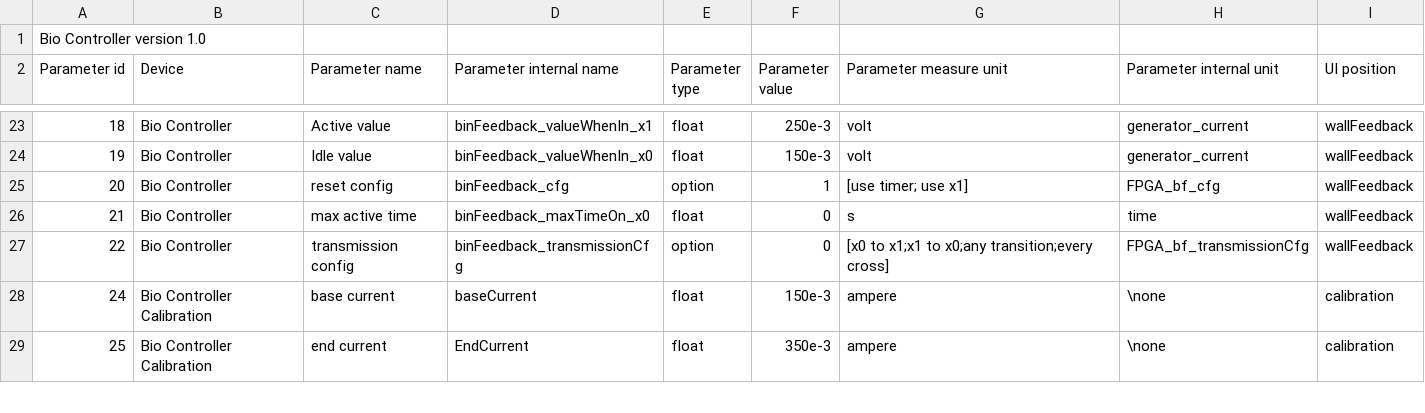
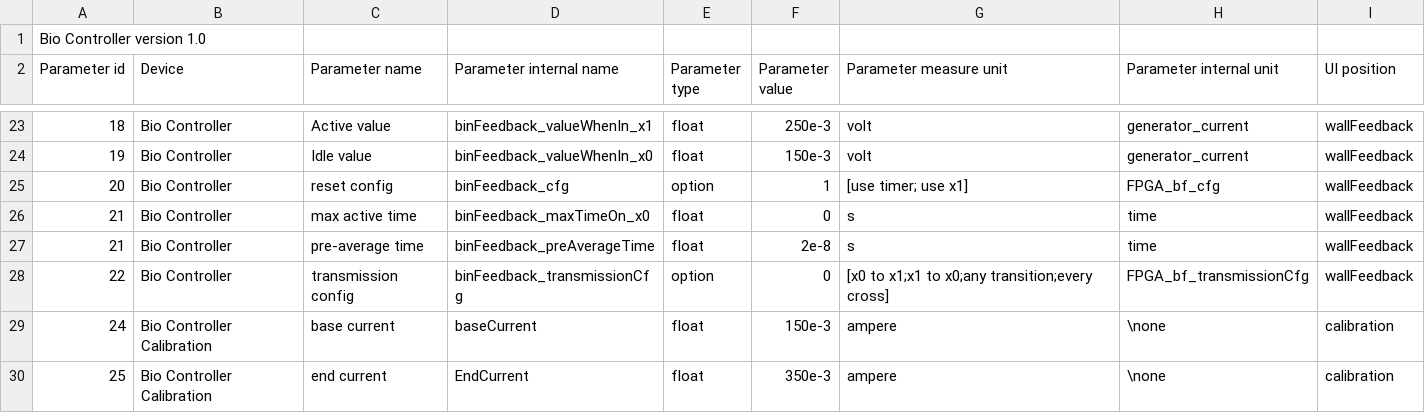
Before and after one commit to RiccardoFortiUnits/bioTweezer_fpga, a CSV file: external code/python/bio_controller.csv, drawn as a sheet; only a part is shown, gaps mark what is left out.

Commit message:
added filter&decimation before binary feedback, acquisition updated
since the first cross probability also depends on the sampling frequency, I've added an averager before the binary feedback. It seems to work.
acquisition written but not tested (let's hope there's not too many errors)

```diff
--- a/external code/python/bio_controller.csv
+++ b/external code/python/bio_controller.csv
@@ -26,2 +26,3 @@ Parameter id,Device,Parameter name,Parameter internal name,Parameter type,Parame
 21,Bio Controller,max active time,binFeedback_maxTimeOn_x0,float,0,s,time,wallFeedback
+21,Bio Controller,pre-average time,binFeedback_preAverageTime,float,2e-8,s,time,wallFeedback
 22,Bio Controller,transmission config,binFeedback_transmissionCfg,option,0,[x0 to x1;x1 to x0;any transition;every cross],FPGA_bf_transmissionCfg,wallFeedback
```
Also changed, not shown: 7 other files.
